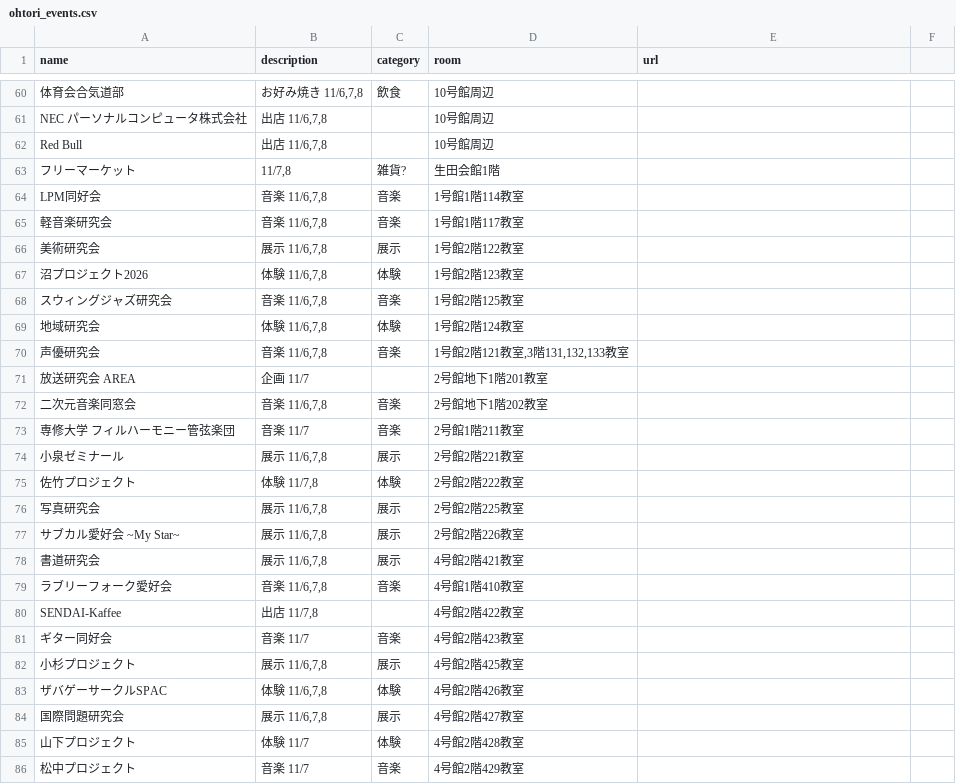
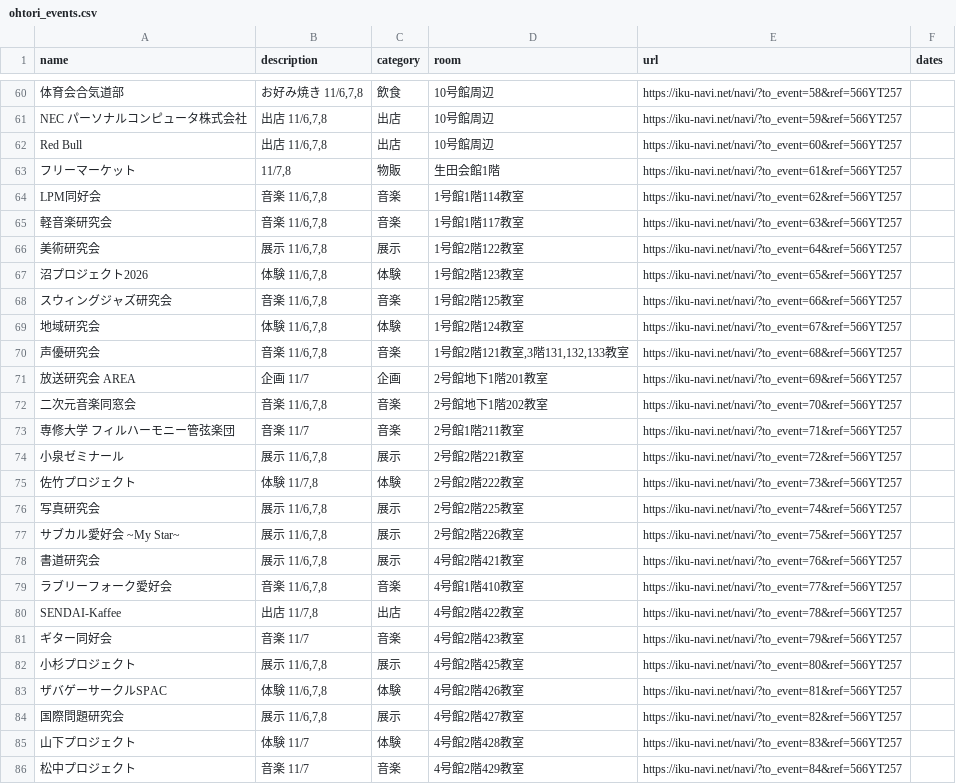
Before and after one commit to SenARMapOrg/SenARMapProject_2026, a CSV file: programs/html/ohtori_events/ohtori_events.csv, drawn as a sheet; only a part is shown, gaps mark what is left out; the diff covers the shown part only; the diff names each change by its address in the sheet, - before the commit and + after, or states it on an @@ line.

```diff
--- a/programs/html/ohtori_events/ohtori_events.csv
+++ b/programs/html/ohtori_events/ohtori_events.csv
-F1: (empty)
+F1: dates
-E60 (url): (empty)
+E60 (url): https://iku-navi.net/navi/?to_event=58&ref=566YT257
-C61:C62 (category): (empty)
+C61:C62 (category): 出店
-E61 (url): (empty)
+E61 (url): https://iku-navi.net/navi/?to_event=59&ref=566YT257
-E62 (url): (empty)
+E62 (url): https://iku-navi.net/navi/?to_event=60&ref=566YT257
-C63 (category): 雑貨?
+C63 (category): 物販
-E63 (url): (empty)
+E63 (url): https://iku-navi.net/navi/?to_event=61&ref=566YT257
-E64 (url): (empty)
+E64 (url): https://iku-navi.net/navi/?to_event=62&ref=566YT257
-E65 (url): (empty)
+E65 (url): https://iku-navi.net/navi/?to_event=63&ref=566YT257
-E66 (url): (empty)
+E66 (url): https://iku-navi.net/navi/?to_event=64&ref=566YT257
-E67 (url): (empty)
+E67 (url): https://iku-navi.net/navi/?to_event=65&ref=566YT257
-E68 (url): (empty)
+E68 (url): https://iku-navi.net/navi/?to_event=66&ref=566YT257
-E69 (url): (empty)
+E69 (url): https://iku-navi.net/navi/?to_event=67&ref=566YT257
-E70 (url): (empty)
+E70 (url): https://iku-navi.net/navi/?to_event=68&ref=566YT257
-C71 (category): (empty)
+C71 (category): 企画
-E71 (url): (empty)
+E71 (url): https://iku-navi.net/navi/?to_event=69&ref=566YT257
-E72 (url): (empty)
+E72 (url): https://iku-navi.net/navi/?to_event=70&ref=566YT257
-E73 (url): (empty)
+E73 (url): https://iku-navi.net/navi/?to_event=71&ref=566YT257
-E74 (url): (empty)
+E74 (url): https://iku-navi.net/navi/?to_event=72&ref=566YT257
-E75 (url): (empty)
+E75 (url): https://iku-navi.net/navi/?to_event=73&ref=566YT257
-E76 (url): (empty)
+E76 (url): https://iku-navi.net/navi/?to_event=74&ref=566YT257
-E77 (url): (empty)
+E77 (url): https://iku-navi.net/navi/?to_event=75&ref=566YT257
-E78 (url): (empty)
+E78 (url): https://iku-navi.net/navi/?to_event=76&ref=566YT257
-E79 (url): (empty)
+E79 (url): https://iku-navi.net/navi/?to_event=77&ref=566YT257
-C80 (category): (empty)
+C80 (category): 出店
-E80 (url): (empty)
+E80 (url): https://iku-navi.net/navi/?to_event=78&ref=566YT257
-E81 (url): (empty)
+E81 (url): https://iku-navi.net/navi/?to_event=79&ref=566YT257
-E82 (url): (empty)
+E82 (url): https://iku-navi.net/navi/?to_event=80&ref=566YT257
-E83 (url): (empty)
+E83 (url): https://iku-navi.net/navi/?to_event=81&ref=566YT257
-E84 (url): (empty)
+E84 (url): https://iku-navi.net/navi/?to_event=82&ref=566YT257
-E85 (url): (empty)
+E85 (url): https://iku-navi.net/navi/?to_event=83&ref=566YT257
-E86 (url): (empty)
+E86 (url): https://iku-navi.net/navi/?to_event=84&ref=566YT257
```
Also changed, not shown: 83 edited cells elsewhere in this file.
